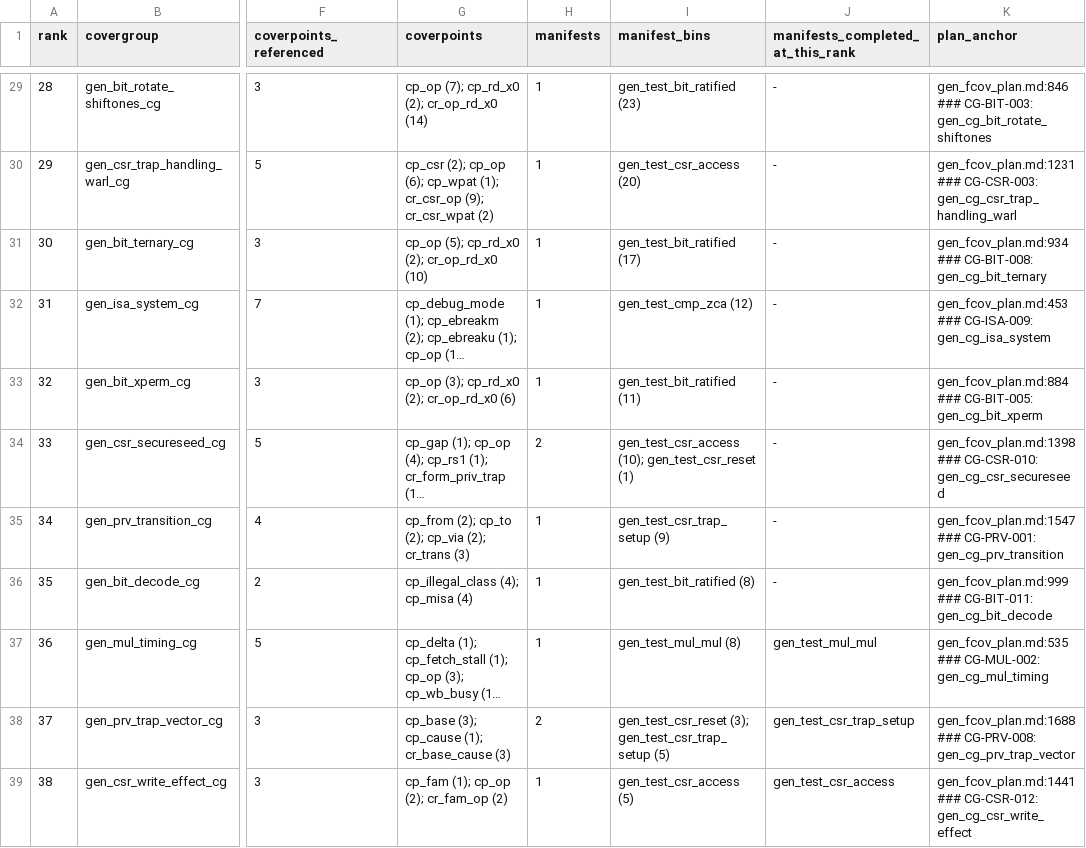
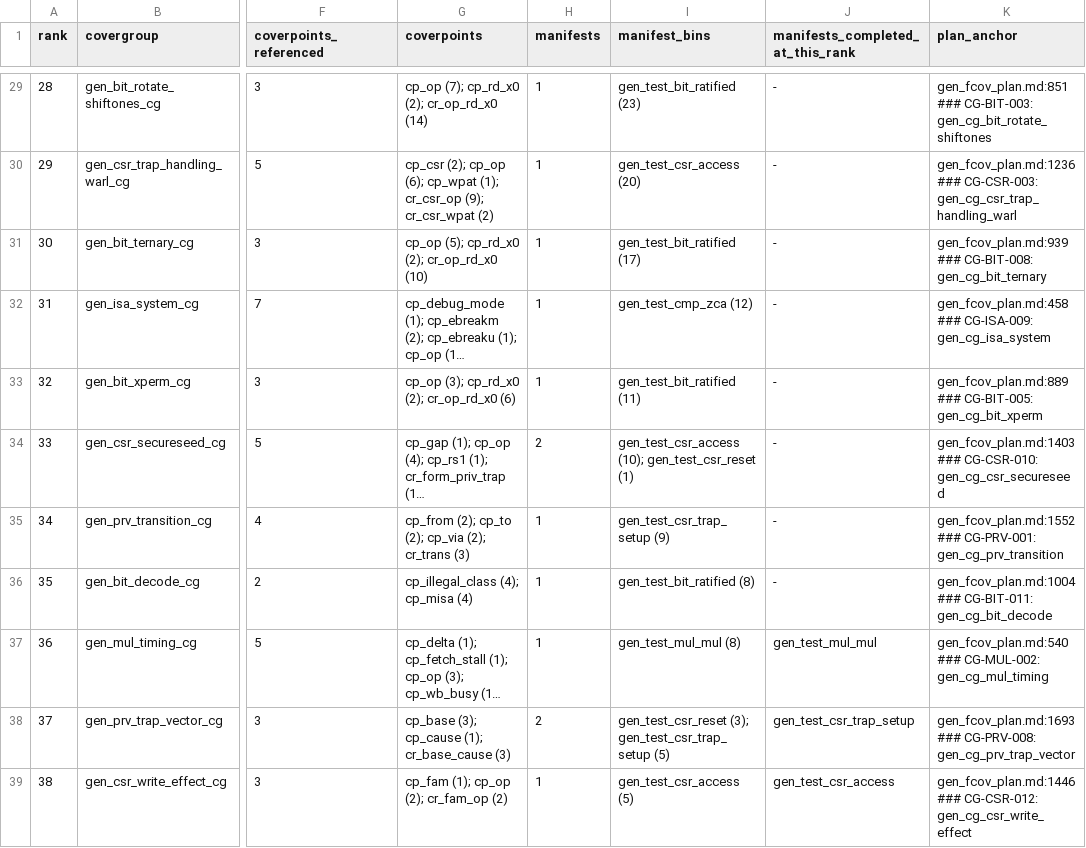
Before and after one commit to fzhangTT/ibex, a CSV file: dv/auto_dv/evidence/gen_round0_covergroup_set.csv, drawn as a sheet; only a part is shown, gaps mark what is left out; long unchanged cells end in …; the diff covers the shown part only; the diff names each change by its address in the sheet, - before the commit and + after, or states it on an @@ line.

```diff
--- a/dv/auto_dv/evidence/gen_round0_covergroup_set.csv
+++ b/dv/auto_dv/evidence/gen_round0_covergroup_set.csv
-K29 (plan_anchor): gen_fcov_plan.md:846 ### CG-BIT-003:…
+K29 (plan_anchor): gen_fcov_plan.md:851 ### CG-BIT-003:…
-K30 (plan_anchor): gen_fcov_plan.md:1231 ### CG-CSR-003:…
+K30 (plan_anchor): gen_fcov_plan.md:1236 ### CG-CSR-003:…
-K31 (plan_anchor): gen_fcov_plan.md:934 ### CG-BIT-008:…
+K31 (plan_anchor): gen_fcov_plan.md:939 ### CG-BIT-008:…
-K32 (plan_anchor): gen_fcov_plan.md:453 ### CG-ISA-009:…
+K32 (plan_anchor): gen_fcov_plan.md:458 ### CG-ISA-009:…
-K33 (plan_anchor): gen_fcov_plan.md:884 ### CG-BIT-005:…
+K33 (plan_anchor): gen_fcov_plan.md:889 ### CG-BIT-005:…
-K34 (plan_anchor): gen_fcov_plan.md:1398 ### CG-CSR-010:…
+K34 (plan_anchor): gen_fcov_plan.md:1403 ### CG-CSR-010:…
-K35 (plan_anchor): gen_fcov_plan.md:1547 ### CG-PRV-001:…
+K35 (plan_anchor): gen_fcov_plan.md:1552 ### CG-PRV-001:…
-K36 (plan_anchor): gen_fcov_plan.md:999 ### CG-BIT-011:…
+K36 (plan_anchor): gen_fcov_plan.md:1004 ### CG-BIT-011:…
-K37 (plan_anchor): gen_fcov_plan.md:535 ### CG-MUL-002:…
+K37 (plan_anchor): gen_fcov_plan.md:540 ### CG-MUL-002:…
-K38 (plan_anchor): gen_fcov_plan.md:1688 ### CG-PRV-008:…
+K38 (plan_anchor): gen_fcov_plan.md:1693 ### CG-PRV-008:…
-K39 (plan_anchor): gen_fcov_plan.md:1441 ### CG-CSR-012:…
+K39 (plan_anchor): gen_fcov_plan.md:1446 ### CG-CSR-012:…
```
Also changed, not shown: 38 edited cells elsewhere in this file, dv/auto_dv/evidence/gen_round0_credit/gen_round0_credit.csv, 11 other files.
